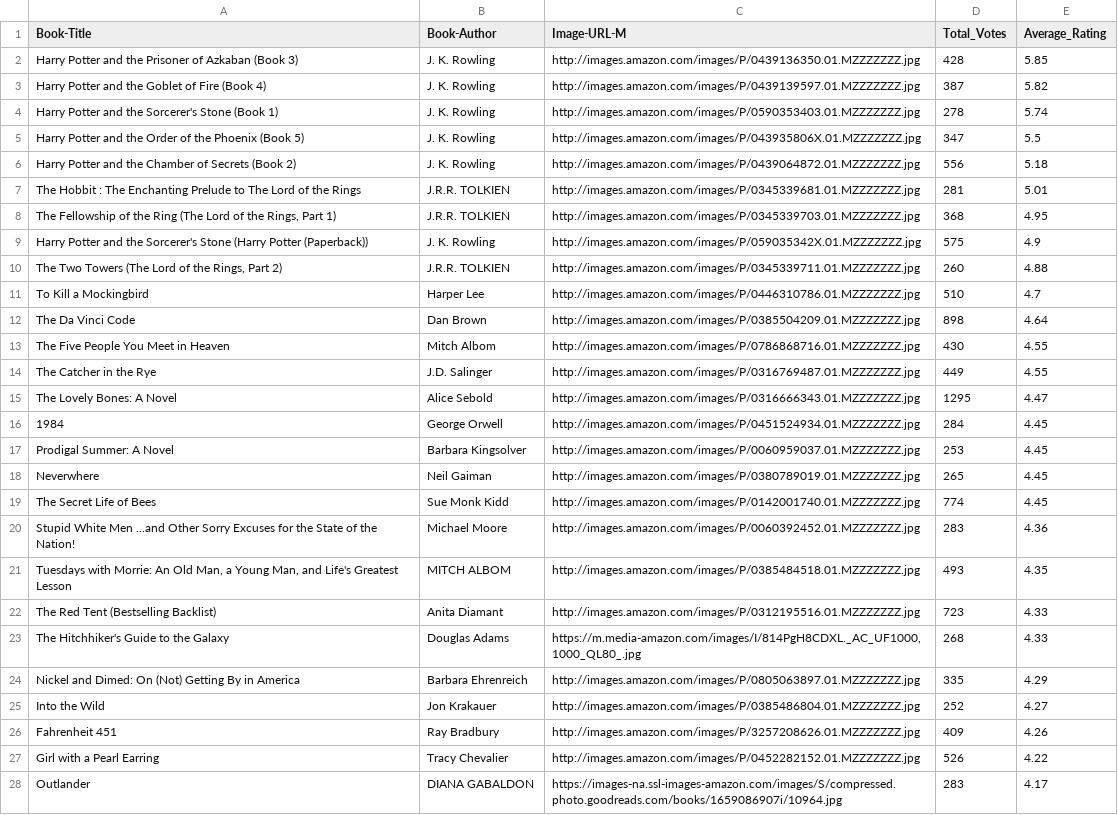
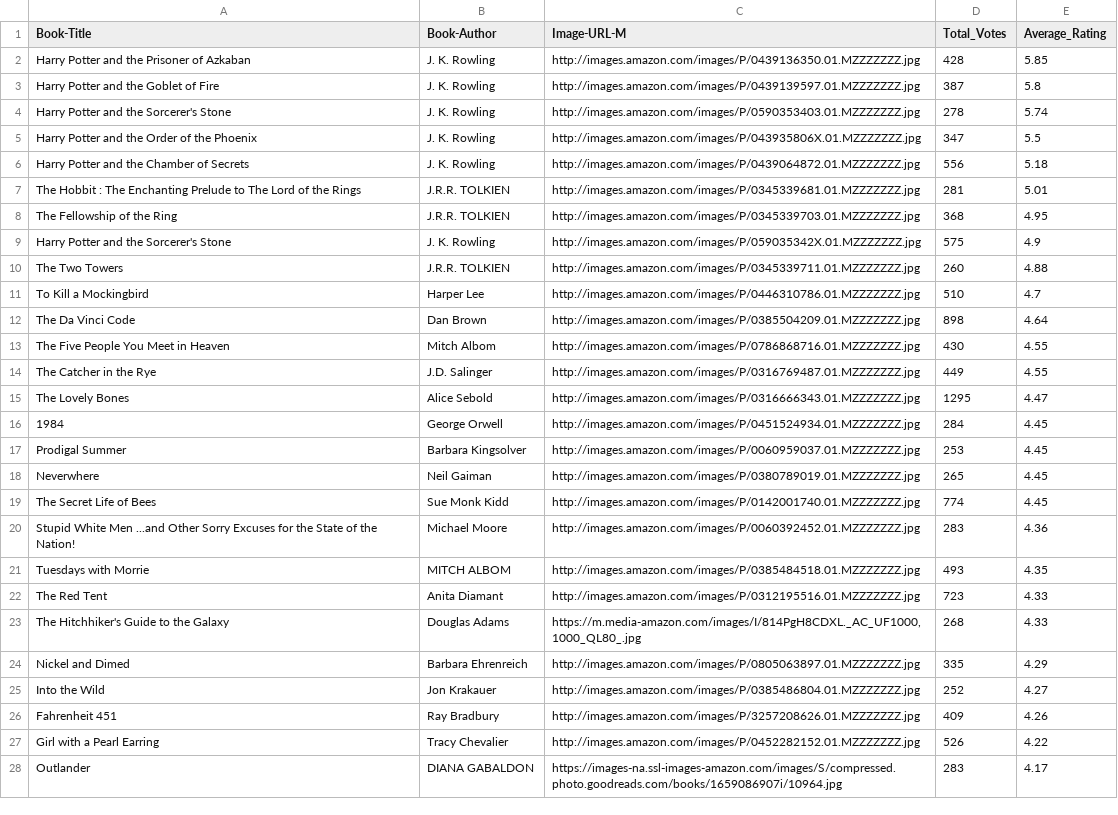
Before and after one commit to NityaVerma19/Book-Recommendation-System, a CSV file: pop.csv, drawn as a sheet; only a part is shown; the diff covers the shown part only.

```diff
--- a/pop.csv
+++ b/pop.csv
@@ -1,11 +1,11 @@
 Book-Title,Book-Author,Image-URL-M,Total_Votes,Average_Rating
-Harry Potter and the Prisoner of Azkaban (Book 3),J. K. Rowling,http://images.amazon.com/images/P/0439136350.01.MZZZZZZZ.jpg,428,5.85
-Harry Potter and the Goblet of Fire (Book 4),J. K. Rowling,http://images.amazon.com/images/P/0439139597.01.MZZZZZZZ.jpg,387,5.82
-Harry Potter and the Sorcerer's Stone (Book 1),J. K. Rowling,http://images.amazon.com/images/P/0590353403.01.MZZZZZZZ.jpg,278,5.74
-Harry Potter and the Order of the Phoenix (Book 5),J. K. Rowling,http://images.amazon.com/images/P/043935806X.01.MZZZZZZZ.jpg,347,5.5
-Harry Potter and the Chamber of Secrets (Book 2),J. K. Rowling,http://images.amazon.com/images/P/0439064872.01.MZZZZZZZ.jpg,556,5.18
+Harry Potter and the Prisoner of Azkaban,J. K. Rowling,http://images.amazon.com/images/P/0439136350.01.MZZZZZZZ.jpg,428,5.85
+Harry Potter and the Goblet of Fire,J. K. Rowling,http://images.amazon.com/images/P/0439139597.01.MZZZZZZZ.jpg,387,5.8
+Harry Potter and the Sorcerer's Stone,J. K. Rowling,http://images.amazon.com/images/P/0590353403.01.MZZZZZZZ.jpg,278,5.74
+Harry Potter and the Order of the Phoenix,J. K. Rowling,http://images.amazon.com/images/P/043935806X.01.MZZZZZZZ.jpg,347,5.5
+Harry Potter and the Chamber of Secrets,J. K. Rowling,http://images.amazon.com/images/P/0439064872.01.MZZZZZZZ.jpg,556,5.18
 The Hobbit : The Enchanting Prelude to The Lord of the Rings,J.R.R. TOLKIEN,http://images.amazon.com/images/P/0345339681.01.MZZZZZZZ.jpg,281,5.01
-"The Fellowship of the Ring (The Lord of the Rings, Part 1)",J.R.R. TOLKIEN,http://images.amazon.com/images/P/0345339703.01.MZZZZZZZ.jpg,368,4.95
-Harry Potter and the Sorcerer's Stone (Harry Potter (Paperback)),J. K. Rowling,http://images.amazon.com/images/P/059035342X.01.MZZZZZZZ.jpg,575,4.9
-"The Two Towers (The Lord of the Rings, Part 2)",J.R.R. TOLKIEN,http://images.amazon.com/images/P/0345339711.01.MZZZZZZZ.jpg,260,4.88
+The Fellowship of the Ring,J.R.R. TOLKIEN,http://images.amazon.com/images/P/0345339703.01.MZZZZZZZ.jpg,368,4.95
+Harry Potter and the Sorcerer's Stone ,J. K. Rowling,http://images.amazon.com/images/P/059035342X.01.MZZZZZZZ.jpg,575,4.9
+The Two Towers,J.R.R. TOLKIEN,http://images.amazon.com/images/P/0345339711.01.MZZZZZZZ.jpg,260,4.88
 To Kill a Mockingbird,Harper Lee,http://images.amazon.com/images/P/0446310786.01.MZZZZZZZ.jpg,510,4.7
@@ -14,5 +14,5 @@ The Five People You Meet in Heaven,Mitch Albom,http://images.amazon.com/images/P
 The Catcher in the Rye,J.D. Salinger,http://images.amazon.com/images/P/0316769487.01.MZZZZZZZ.jpg,449,4.55
-The Lovely Bones: A Novel,Alice Sebold,http://images.amazon.com/images/P/0316666343.01.MZZZZZZZ.jpg,1295,4.47
+The Lovely Bones,Alice Sebold,http://images.amazon.com/images/P/0316666343.01.MZZZZZZZ.jpg,1295,4.47
 1984,George Orwell,http://images.amazon.com/images/P/0451524934.01.MZZZZZZZ.jpg,284,4.45
-Prodigal Summer: A Novel,Barbara Kingsolver,http://images.amazon.com/images/P/0060959037.01.MZZZZZZZ.jpg,253,4.45
+Prodigal Summer,Barbara Kingsolver,http://images.amazon.com/images/P/0060959037.01.MZZZZZZZ.jpg,253,4.45
 Neverwhere,Neil Gaiman,http://images.amazon.com/images/P/0380789019.01.MZZZZZZZ.jpg,265,4.45
@@ -20,6 +20,6 @@ The Secret Life of Bees,Sue Monk Kidd,http://images.amazon.com/images/P/01420017
 Stupid White Men ...and Other Sorry Excuses for the State of the Nation!,Michael Moore,http://images.amazon.com/images/P/0060392452.01.MZZZZZZZ.jpg,283,4.36
-"Tuesdays with Morrie: An Old Man, a Young Man, and Life's Greatest Lesson",MITCH ALBOM,http://images.amazon.com/images/P/0385484518.01.MZZZZZZZ.jpg,493,4.35
-The Red Tent (Bestselling Backlist),Anita Diamant,http://images.amazon.com/images/P/0312195516.01.MZZZZZZZ.jpg,723,4.33
+Tuesdays with Morrie,MITCH ALBOM,http://images.amazon.com/images/P/0385484518.01.MZZZZZZZ.jpg,493,4.35
+The Red Tent ,Anita Diamant,http://images.amazon.com/images/P/0312195516.01.MZZZZZZZ.jpg,723,4.33
 The Hitchhiker's Guide to the Galaxy,Douglas Adams,"https://m.media-amazon.com/images/I/814PgH8CDXL._AC_UF1000,1000_QL80_.jpg",268,4.33
-Nickel and Dimed: On (Not) Getting By in America,Barbara Ehrenreich,http://images.amazon.com/images/P/0805063897.01.MZZZZZZZ.jpg,335,4.29
+Nickel and Dimed,Barbara Ehrenreich,http://images.amazon.com/images/P/0805063897.01.MZZZZZZZ.jpg,335,4.29
 Into the Wild,Jon Krakauer,http://images.amazon.com/images/P/0385486804.01.MZZZZZZZ.jpg,252,4.27
```
Also changed, not shown: 44 edited cells elsewhere in this file, 2 other files.
